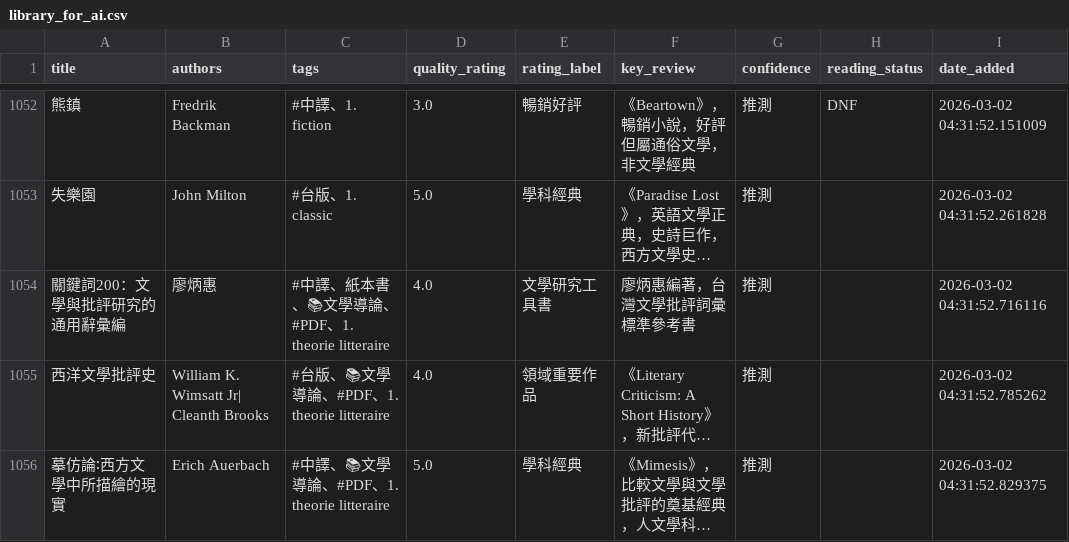
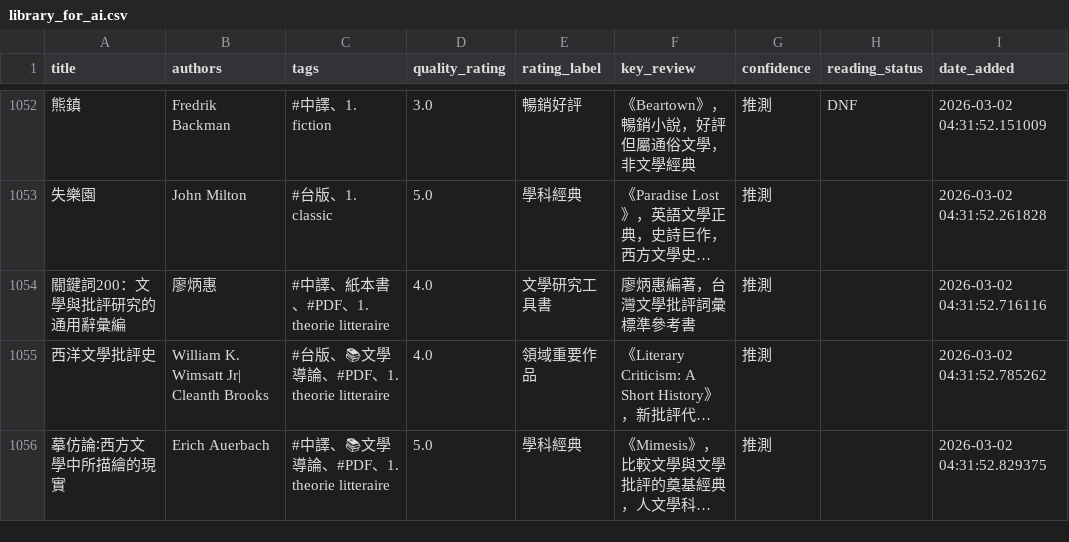
Before and after one commit to kyechen13/calibre-dashboard, a CSV file: library_for_ai.csv, drawn as a sheet; only a part is shown, gaps mark what is left out; long unchanged cells end in …; the diff covers the shown part only; the diff names each change by its address in the sheet, - before the commit and + after, or states it on an @@ line.

```diff
--- a/library_for_ai.csv
+++ b/library_for_ai.csv
-C1054 (tags): #中譯、紙本書、📚文學導論、#PDF、1. theorie litteraire
+C1054 (tags): #中譯、紙本書、#PDF、1. theorie litteraire
```
Also changed, not shown: 1 added row, 1 removed row and 3 edited cells elsewhere in this file, 2 other files.
